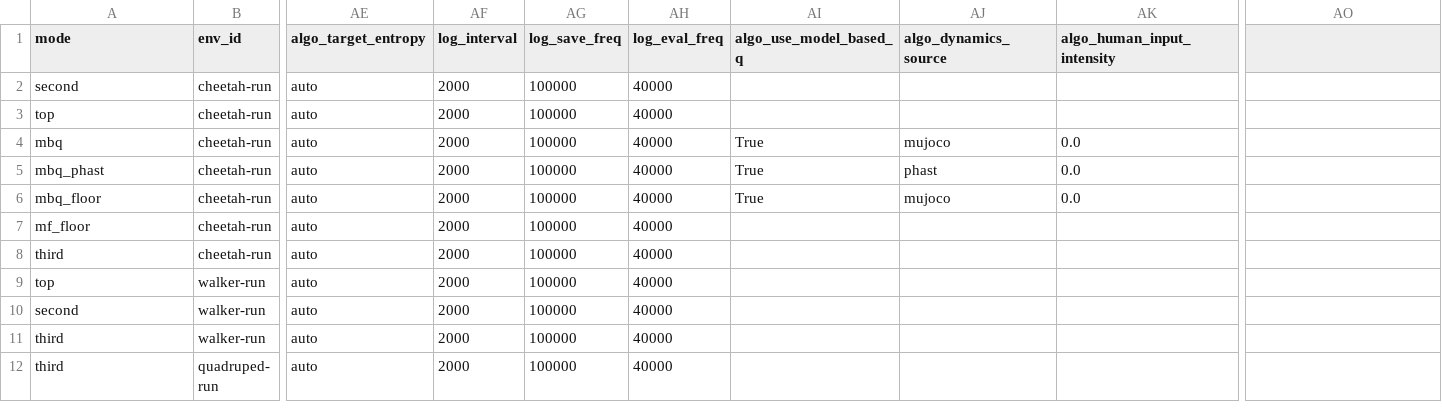
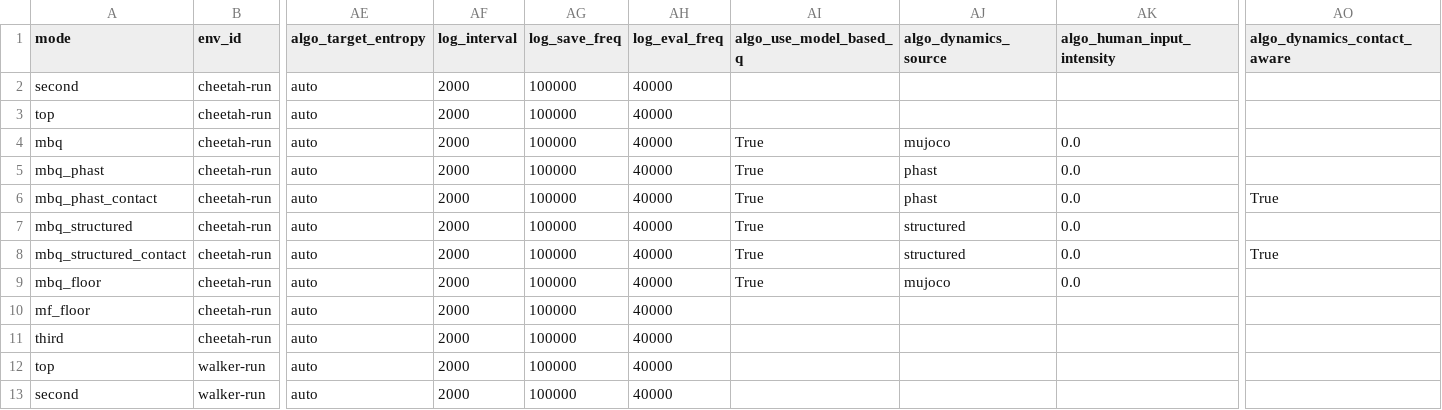
Before and after one commit to sebale16/ct-rl, a CSV file: benchmarks/hyperparams/ct_sac.csv, drawn as a sheet; only a part is shown, gaps mark what is left out; the shorter side is filled out with more unchanged rows; rows hold the shown columns only; the diff names each change by its address in the sheet, - before the commit and + after, or states it on an @@ line.

```diff
--- a/benchmarks/hyperparams/ct_sac.csv
+++ b/benchmarks/hyperparams/ct_sac.csv
-AO1: (empty)
+AO1: algo_dynamics_contact_aware
+row 6: mbq_phast_contact | cheetah-run | auto | 2000 | 100000 | 40000 | True | phast | 0.0 | True
+row 7: mbq_structured | cheetah-run | auto | 2000 | 100000 | 40000 | True | structured | 0.0
+row 8: mbq_structured_contact | cheetah-run | auto | 2000 | 100000 | 40000 | True | structured | 0.0 | True
```
Also changed, not shown: 5 other files.
